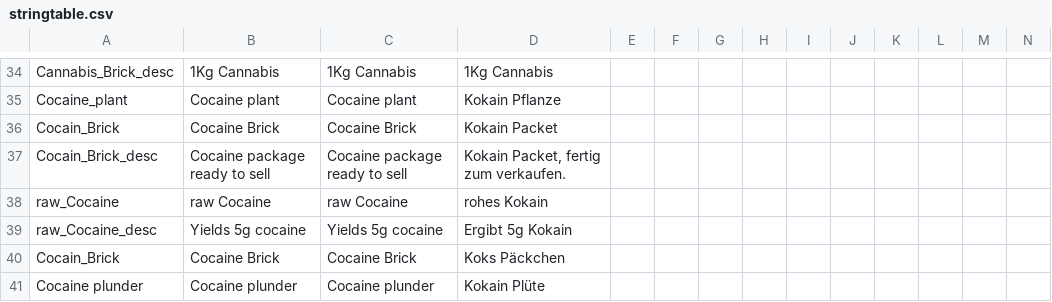
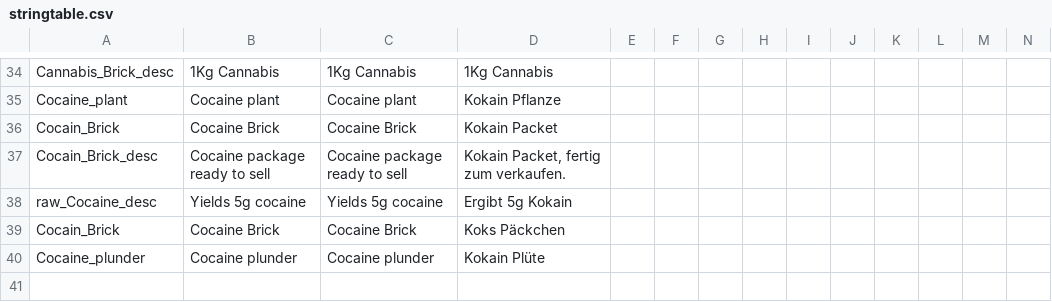
Before and after one commit to ihr-it-projekt/DayZLife, a CSV file: DZL_Misc/stringtable.csv, drawn as a sheet; only a part is shown, gaps mark what is left out; removed rows and columns are numbered as before the commit, all else as after; rows hold the shown columns only; the diff names each change by its address in the sheet, - before the commit and + after, or states it on an @@ line.

```diff
--- a/DZL_Misc/stringtable.csv
+++ b/DZL_Misc/stringtable.csv
-row 38: raw_Cocaine | raw Cocaine | raw Cocaine | rohes Kokain
-A40: Cocaine plunder
+A40: Cocaine_plunder
```
Also changed, not shown: 2 other files.
